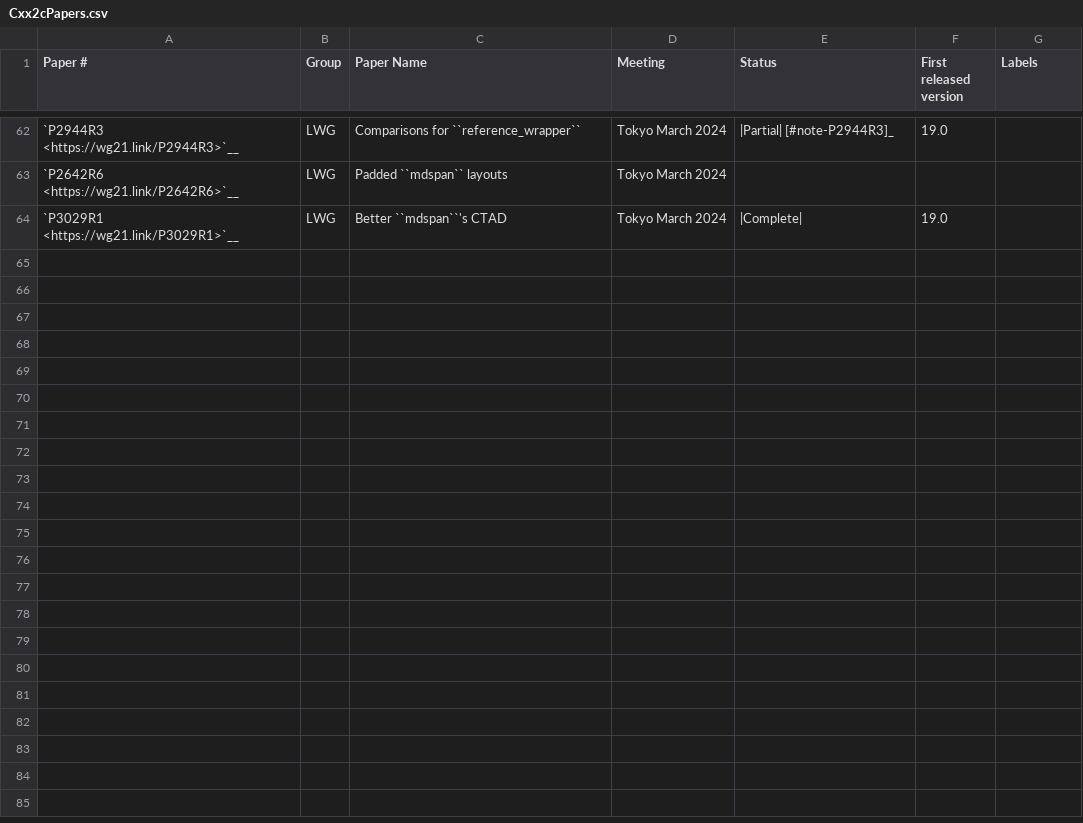
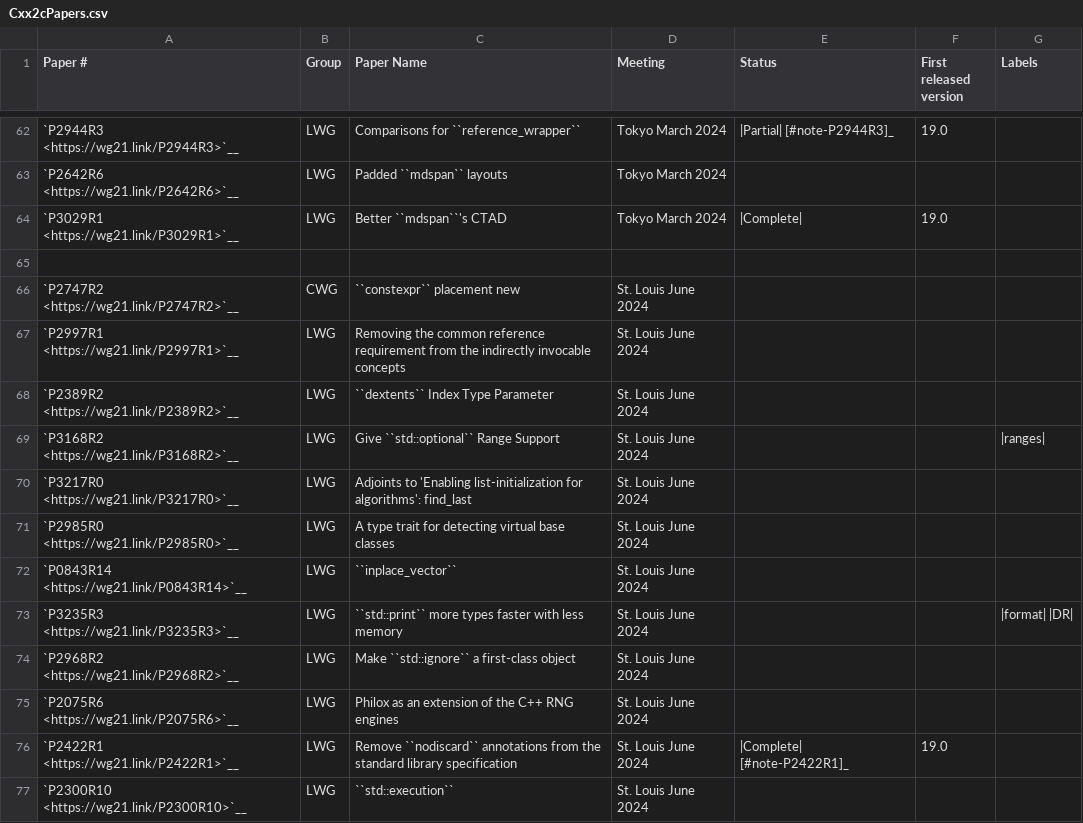
Before and after one commit to david-xl/llvm-project, a CSV file: libcxx/docs/Status/Cxx2cPapers.csv, drawn as a sheet; only a part is shown, gaps mark what is left out; the diff names each change by its address in the sheet, - before the commit and + after, or states it on an @@ line.

```diff
--- a/libcxx/docs/Status/Cxx2cPapers.csv
+++ b/libcxx/docs/Status/Cxx2cPapers.csv
+row 65: (empty)
+row 66: `P2747R2 <https://wg21.link/P2747R2>`__ | CWG | ``constexpr`` placement new | St. Louis June 2024
+row 67: `P2997R1 <https://wg21.link/P2997R1>`__ | LWG | Removing the common reference requirement from the indirectly invocable concepts | St. Louis June 2024
+row 68: `P2389R2 <https://wg21.link/P2389R2>`__ | LWG | ``dextents`` Index Type Parameter | St. Louis June 2024
+row 69: `P3168R2 <https://wg21.link/P3168R2>`__ | LWG | Give ``std::optional`` Range Support | St. Louis June 2024 |  |  | |ranges
+row 70: `P3217R0 <https://wg21.link/P3217R0>`__ | LWG | Adjoints to 'Enabling list-initialization for algorithms': find_last | St. Louis June 2024
+row 71: `P2985R0 <https://wg21.link/P2985R0>`__ | LWG | A type trait for detecting virtual base classes | St. Louis June 2024
+row 72: `P0843R14 <https://wg21.link/P0843R14>`__ | LWG | ``inplace_vector`` | St. Louis June 2024
+row 73: `P3235R3 <https://wg21.link/P3235R3>`__ | LWG | ``std::print`` more types faster with less memory | St. Louis June 2024 |  |  | |format| |DR
+row 74: `P2968R2 <https://wg21.link/P2968R2>`__ | LWG | Make ``std::ignore`` a first-class object | St. Louis June 2024
+row 75: `P2075R6 <https://wg21.link/P2075R6>`__ | LWG | Philox as an extension of the C++ RNG engines | St. Louis June 2024
+row 76: `P2422R1 <https://wg21.link/P2422R1>`__ | LWG | Remove ``nodiscard`` annotations from the standard library specification | St. Louis June 2024 | |Complete| [#note-P2422R1]_ | 19.0
+row 77: `P2300R10 <https://wg21.link/P2300R10>`__ | LWG | ``std::execution`` | St. Louis June 2024
```
Also changed, not shown: libcxx/docs/Status/Cxx2cIssues.csv, 13 other files.
